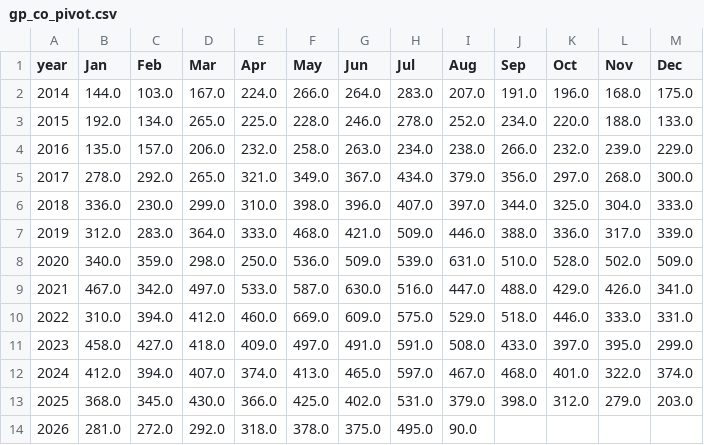
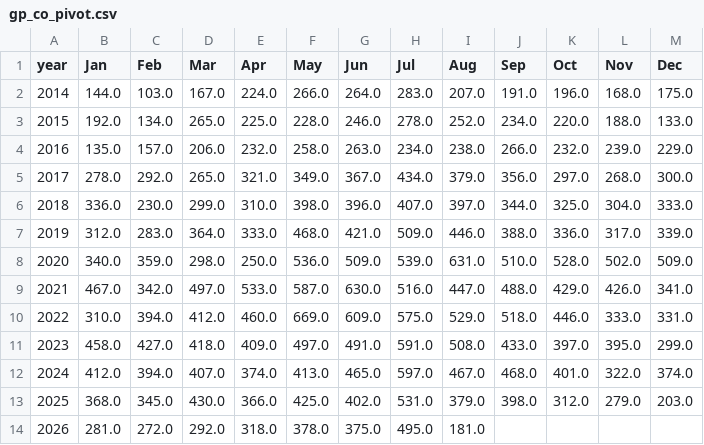
Before and after one commit to clohertyg/street3, a CSV file: data/gp_co_pivot.csv, drawn as a sheet.

```diff
--- a/data/gp_co_pivot.csv
+++ b/data/gp_co_pivot.csv
@@ -13,2 +13,2 @@ year,Jan,Feb,Mar,Apr,May,Jun,Jul,Aug,Sep,Oct,Nov,Dec
 2025,368.0,345.0,430.0,366.0,425.0,402.0,531.0,379.0,398.0,312.0,279.0,203.0
-2026,281.0,272.0,292.0,318.0,378.0,375.0,495.0,90.0,,,,
+2026,281.0,272.0,292.0,318.0,378.0,375.0,495.0,181.0,,,,
```
Also changed, not shown: data/monthly_total.csv, data/three_yr_avgs.csv, 2 other files.
